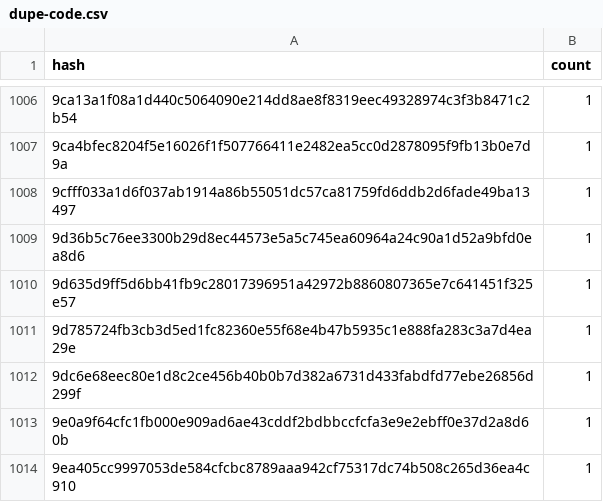
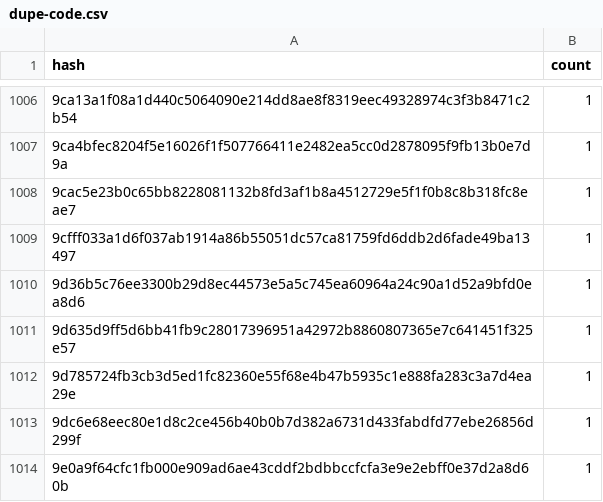
Before and after one commit to anupsdf/stellar-contract-wasms, a CSV file: analysis/dupe-code.csv, drawn as a sheet; only a part is shown, gaps mark what is left out; the shorter side is filled out with more unchanged rows; the diff names each change by its address in the sheet, - before the commit and + after, or states it on an @@ line.

```diff
--- a/analysis/dupe-code.csv
+++ b/analysis/dupe-code.csv
+row 1008: 9cac5e23b0c65bb8228081132b8fd3af1b8a4512729e5f1f0b8c8b318fc8eae7 | 1
```
Also changed, not shown: analysis/dupe-sections.csv, analysis/dupe-specs.csv, 11 other files.
